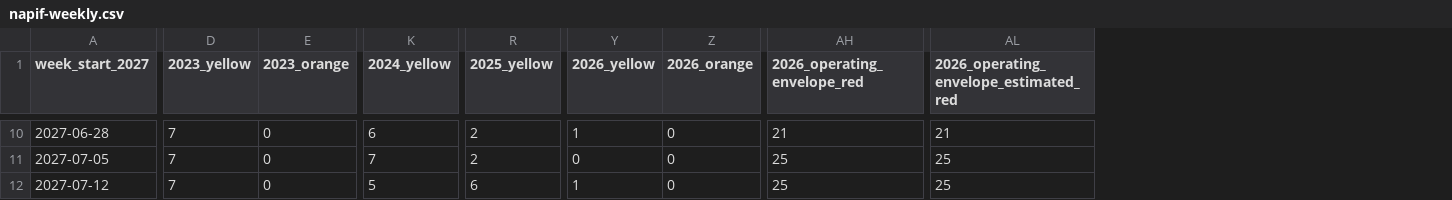
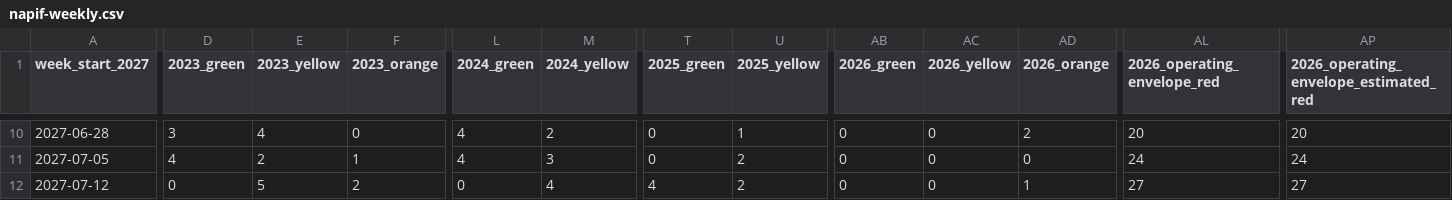
Before and after one commit to nobodies-collective/website, a CSV file: data/event-dates-2027/napif-weekly.csv, drawn as a sheet; only a part is shown, gaps mark what is left out; addresses are those after the commit; the diff covers the shown part only; the diff names each change by its address in the sheet, - before the commit and + after, or states it on an @@ line.

```diff
--- a/data/event-dates-2027/napif-weekly.csv
+++ b/data/event-dates-2027/napif-weekly.csv
+column D (2023_green), rows 10-12: 3 | 4 | 0
+column L (2024_green), rows 10-12: 4 | 4 | 0
+column T (2025_green), rows 10-12: 0 | 0 | 4
+column AB (2026_green), rows 10-12: all 0
-E10 (2023_yellow): 7
+E10 (2023_yellow): 4
-M10 (2024_yellow): 6
+M10 (2024_yellow): 2
-U10 (2025_yellow): 2
+U10 (2025_yellow): 1
-AC10 (2026_yellow): 1
+AC10 (2026_yellow): 0
-AD10 (2026_orange): 0
+AD10 (2026_orange): 2
-AL10 (2026_operating_envelope_red): 21
+AL10 (2026_operating_envelope_red): 20
-AP10: 21
+AP10: 20
-E11 (2023_yellow): 7
+E11 (2023_yellow): 2
-F11 (2023_orange): 0
+F11 (2023_orange): 1
-M11 (2024_yellow): 7
+M11 (2024_yellow): 3
-AL11 (2026_operating_envelope_red): 25
+AL11 (2026_operating_envelope_red): 24
-AP11: 25
+AP11: 24
-E12 (2023_yellow): 7
+E12 (2023_yellow): 5
-F12 (2023_orange): 0
+F12 (2023_orange): 2
-M12 (2024_yellow): 5
+M12 (2024_yellow): 4
-U12 (2025_yellow): 6
+U12 (2025_yellow): 2
-AC12 (2026_yellow): 1
+AC12 (2026_yellow): 0
-AD12 (2026_orange): 0
+AD12 (2026_orange): 1
-AL12 (2026_operating_envelope_red): 25
+AL12 (2026_operating_envelope_red): 27
-AP12: 25
+AP12: 27
```
Also changed, not shown: 124 edited cells elsewhere in this file, data/event-dates-2027/napif-daily-2023-2026.csv, 3 other files.
